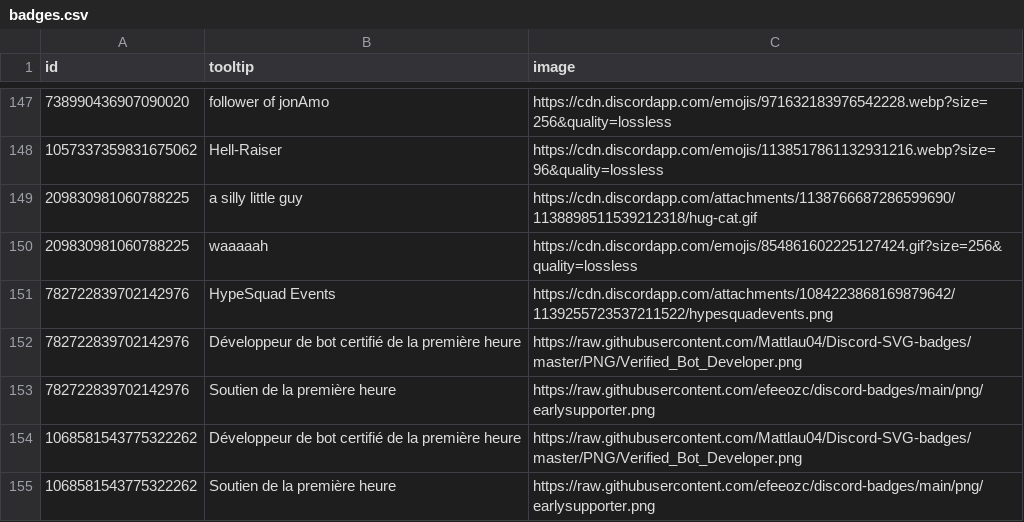
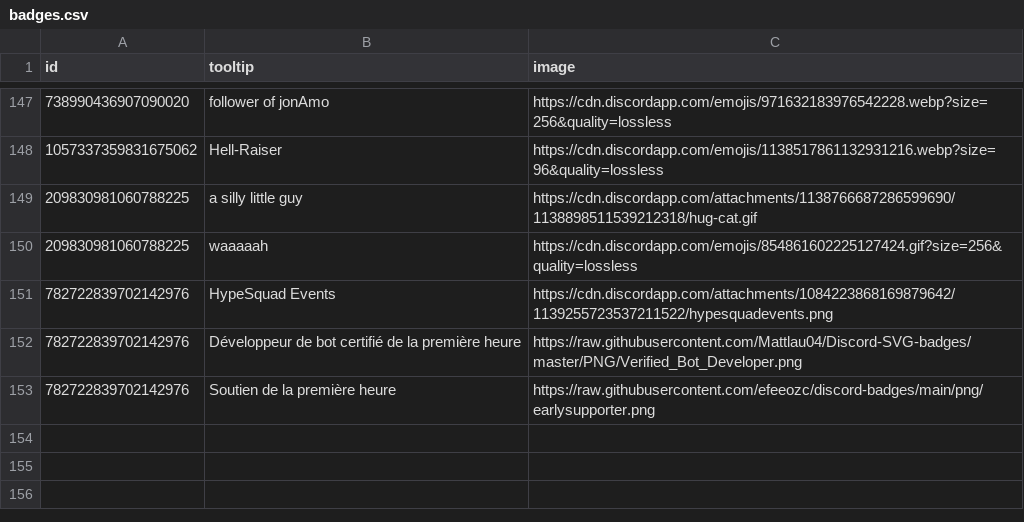
Before and after one commit to Sutoreitsoh/crackbadge-vencord, a CSV file: badges.csv, drawn as a sheet; only a part is shown, gaps mark what is left out.

Commit message:
Update badges.csv

```diff
--- a/badges.csv
+++ b/badges.csv
@@ -153,3 +153 @@ id,tooltip,image
 782722839702142976,Soutien de la première heure,https://raw.githubusercontent.com/efeeozc/discord-badges/main/png/earlysupporter.png
-1068581543775322262,Développeur de bot certifié de la première heure,https://raw.githubusercontent.com/Mattlau04/Discord-SVG-badges/master/PNG/Verified_Bot_Developer.png
-1068581543775322262,Soutien de la première heure,https://raw.githubusercontent.com/efeeozc/discord-badges/main/png/earlysupporter.png
```
